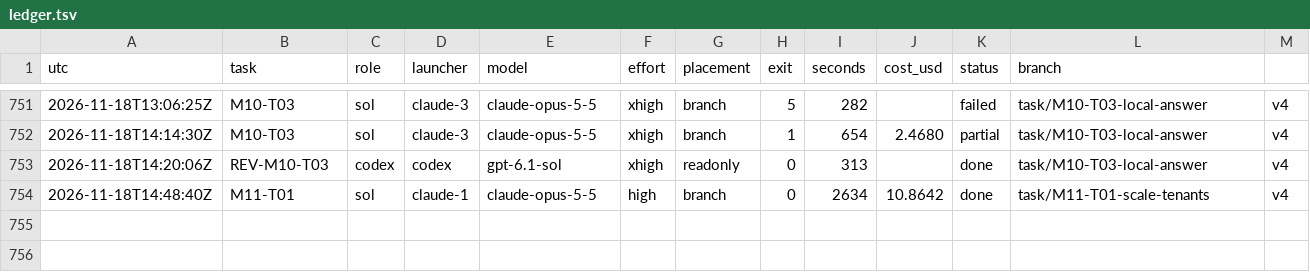
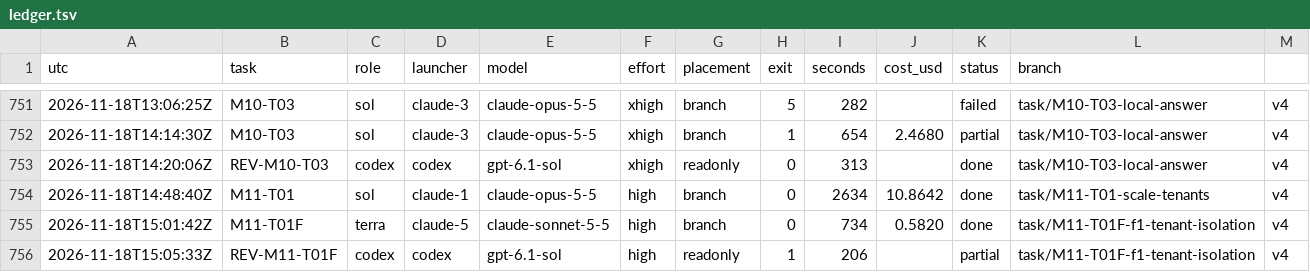
Before and after one commit to magrathean-uk/auditex, a TSV file: .plan/work/ledger.tsv, drawn as a sheet; only a part is shown, gaps mark what is left out; the diff names each change by its address in the sheet, - before the commit and + after, or states it on an @@ line.

```diff
--- a/.plan/work/ledger.tsv
+++ b/.plan/work/ledger.tsv
+row 755: 2026-11-18T15:01:42Z | M11-T01F | terra | claude-5 | claude-sonnet-5-5 | high | branch | 0 | 734 | 0.5820 | done | task/M11-T01F-f1-tenant-isolation | v4
+row 756: 2026-11-18T15:05:33Z | REV-M11-T01F | codex | codex | gpt-6.1-sol | high | readonly | 1 | 206 |  | partial | task/M11-T01F-f1-tenant-isolation | v4
```
Also changed, not shown: 1 other file.
